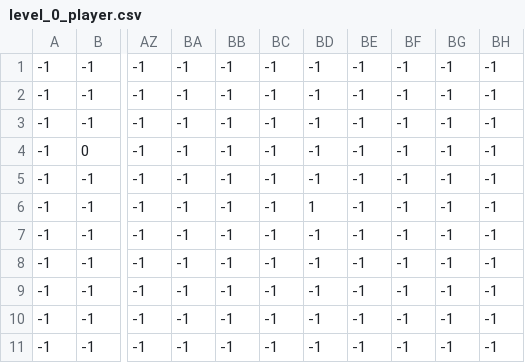
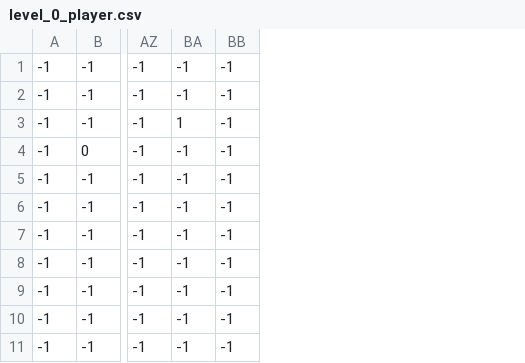
Before and after one commit to demirdogukan/jubilant-pirate, a CSV file: levels/0/level_0_player.csv, drawn as a sheet; only a part is shown, gaps mark what is left out; the diff names each change by its address in the sheet, - before the commit and + after, or states it on an @@ line.

Commit message:
Fixed some bugs in level

```diff
--- a/levels/0/level_0_player.csv
+++ b/levels/0/level_0_player.csv
-column BC, rows 1-11: all -1
-column BD, rows 1-11: -1 | -1 | -1 | -1 | -1 | 1 | -1 | -1 | -1 | -1 | -1
-column BE, rows 1-11: all -1
-column BF, rows 1-11: all -1
-column BG, rows 1-11: all -1
-column BH, rows 1-11: all -1
-BA3: -1
+BA3: 1
```
Also changed, not shown: 7 other files.
